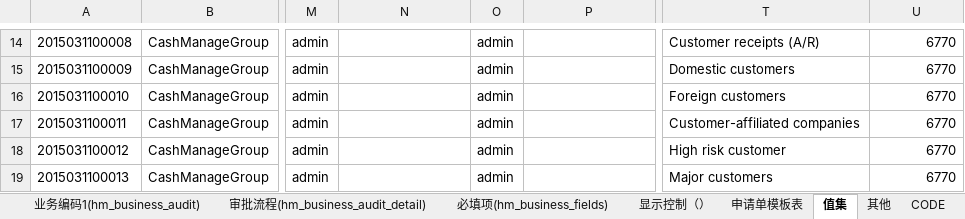
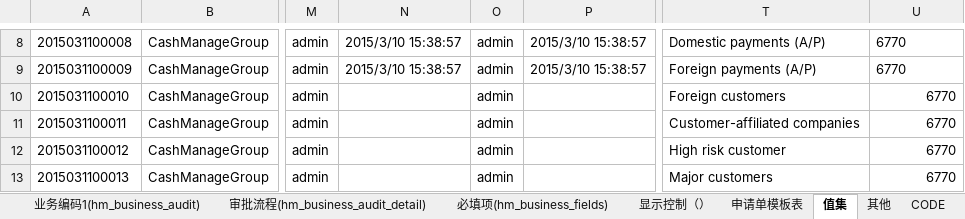
Before and after one commit to Longandai/WorkRecode, an Excel workbook: HopeMDM/2015年3月9日6710公司切换至6770/6770.xlsx, sheet 值集, drawn as a sheet; only a part is shown, gaps mark what is left out; values as stored, in another font and other column widths than the file's, no borders; 1 other sheet too large or unreadable and not compared; addresses are those after the commit; the diff covers the shown part only; the diff names each change by its address in the sheet, - before the commit and + after, or states it on an @@ line.

```diff
--- a/HopeMDM/2015年3月9日6710公司切换至6770/6770.xlsx (sheet 值集)
+++ b/HopeMDM/2015年3月9日6710公司切换至6770/6770.xlsx (sheet 值集)
-N8:N9: (empty)
+N8:N9: 2015/3/10 15:38:57
-P8:P9: (empty)
+P8:P9: 2015/3/10 15:38:57
-T8: Customer receipts (A/R)
+T8: Domestic payments (A/P)
-U8:U9 alignment: right
+U8:U9 alignment: left
-T9: Domestic customers
+T9: Foreign payments (A/P)
```
Also changed, not shown: 6 removed rows, 40 edited cells and cell formats elsewhere in this sheet, 7 other files.
